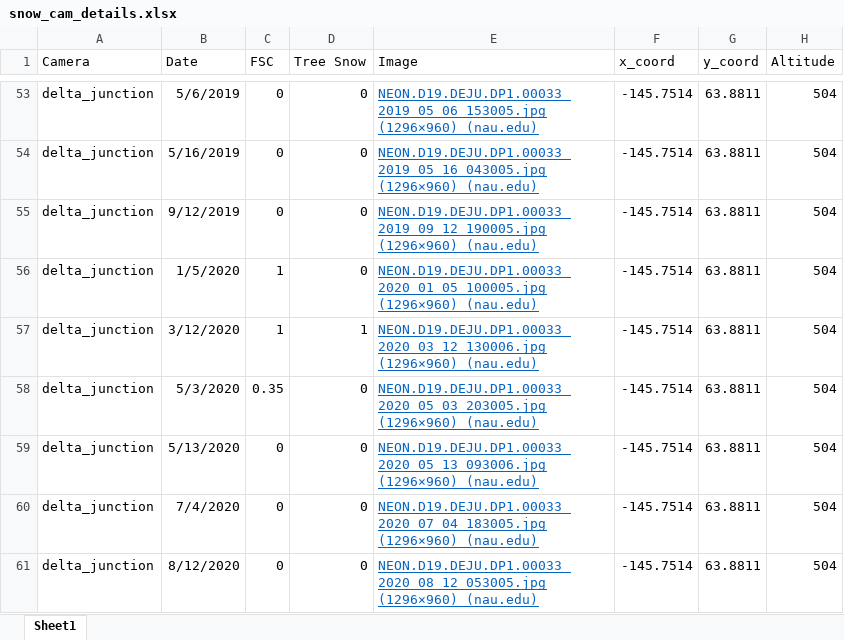
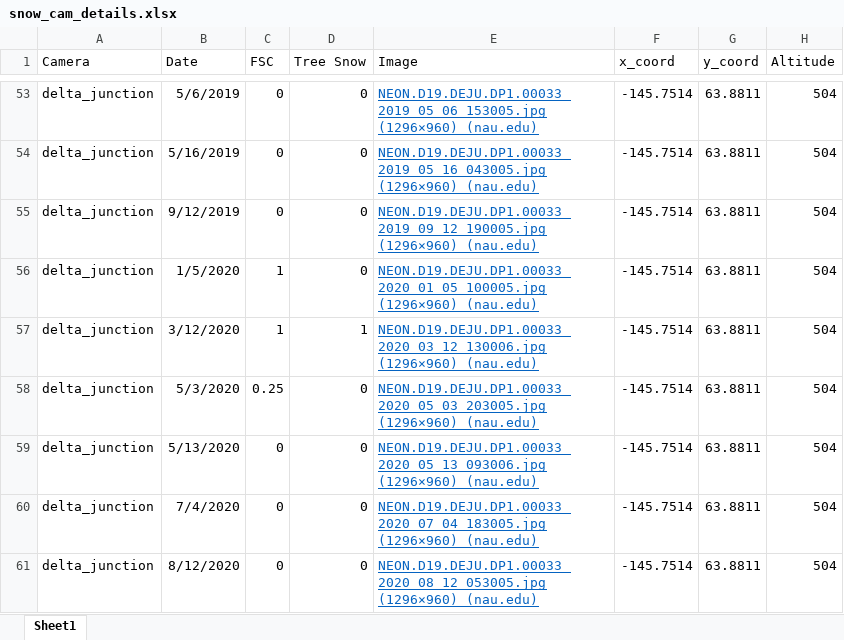
Before and after one commit to thomaslaraia/Snowstradamus, an Excel workbook: snow_cam_details.xlsx, sheet Sheet1, drawn as a sheet; only a part is shown, gaps mark what is left out; values as stored, in another font and other column widths than the file's, no borders; the diff names each change by its address in the sheet, - before the commit and + after, or states it on an @@ line.

```diff
--- a/snow_cam_details.xlsx (sheet Sheet1)
+++ b/snow_cam_details.xlsx (sheet Sheet1)
-C58 (FSC): 0.35
+C58 (FSC): 0.25
```
Also changed, not shown: snow_timeline.xlsx.
